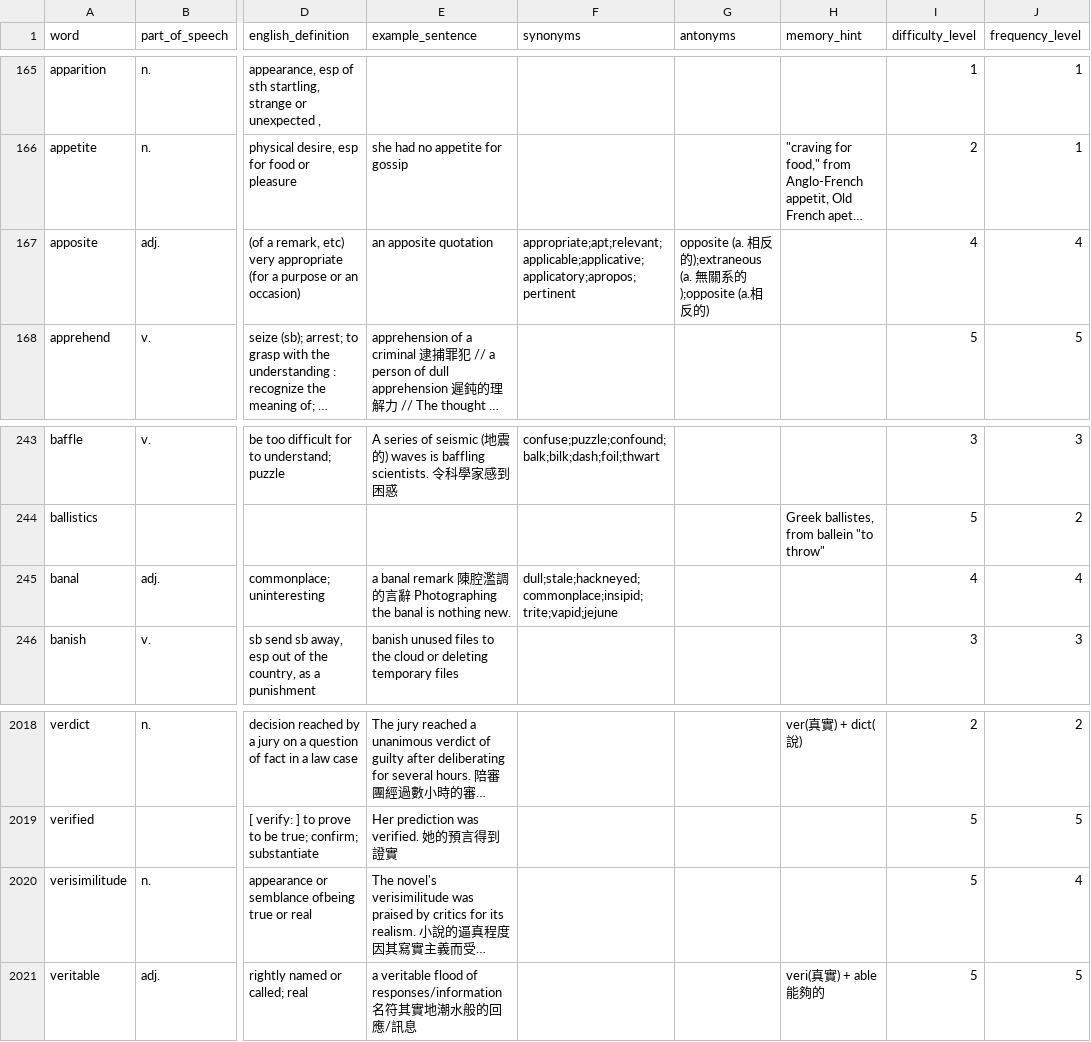
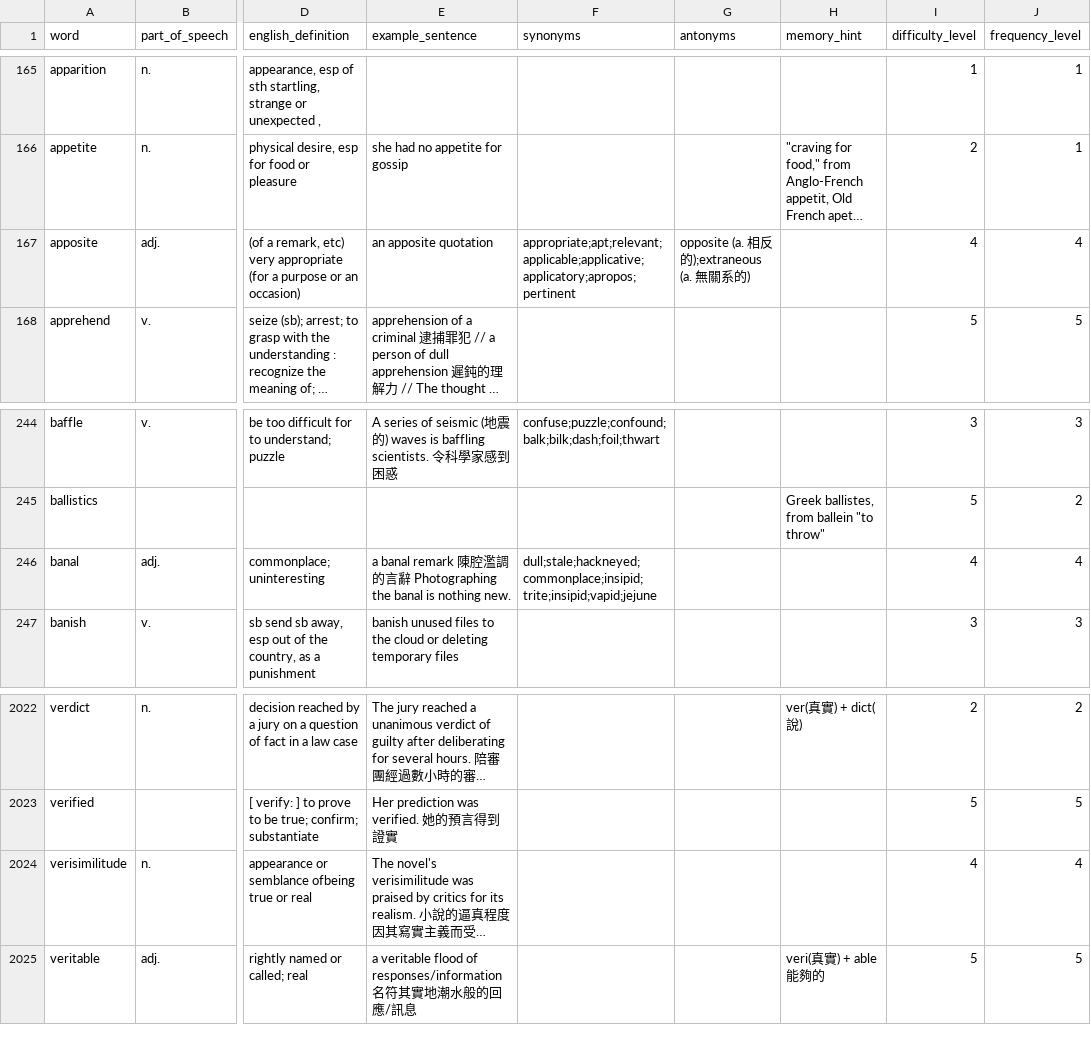
Before and after one commit to NTUBIME34/gre-vocab-coach, a CSV file: data/mason-combined-vocabulary.csv, drawn as a sheet; only a part is shown, gaps mark what is left out; long unchanged cells end in …; addresses are those after the commit; the diff covers the shown part only; the diff names each change by its address in the sheet, - before the commit and + after, or states it on an @@ line.

```diff
--- a/data/mason-combined-vocabulary.csv
+++ b/data/mason-combined-vocabulary.csv
-G167 (antonyms): …系的);opposite (a.相反的)
+G167 (antonyms): …系的)
-F246 (synonyms): dull;stale;hackneyed;commonplace;insipid;trite;vapid;jejune
+F246 (synonyms): dull;stale;hackneyed;commonplace;insipid;trite;insipid;vapid;jejune
-I2024 (difficulty_level): 5
+I2024 (difficulty_level): 4
```
Also changed, not shown: 4 added rows and 6 edited cells elsewhere in this file, data/mason1000-vocabulary.csv, data/mason2000-vocabulary.csv, 3 other files.
